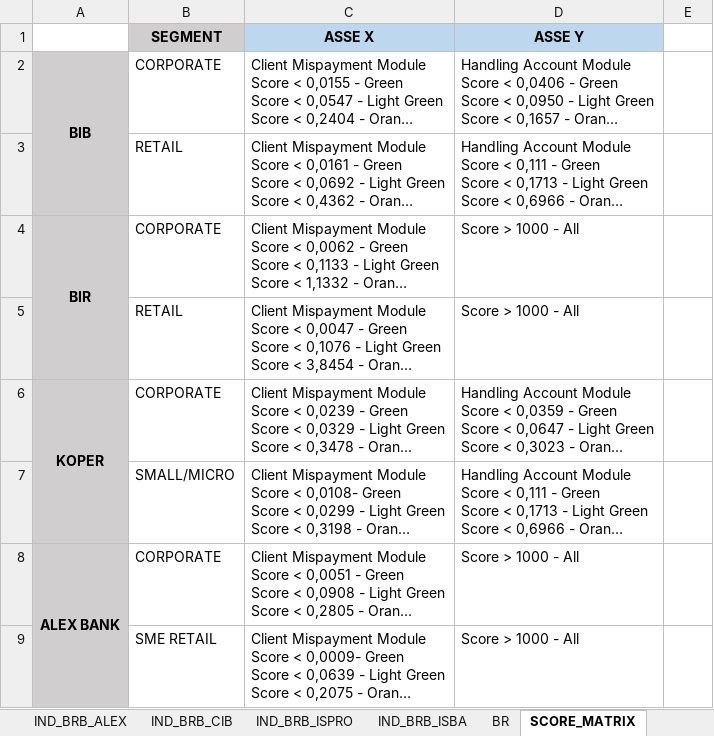
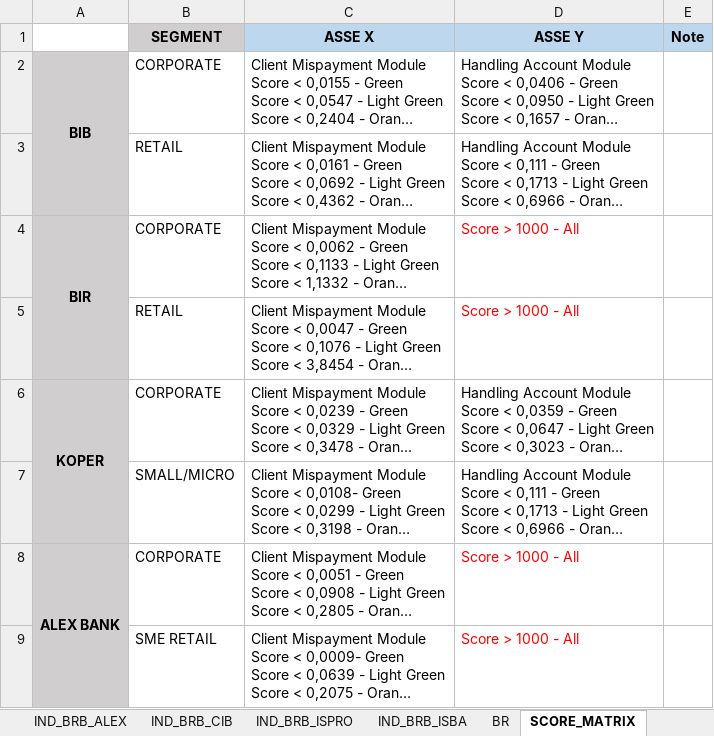
Before and after one commit to cybertop35/intelliJConf, an Excel workbook: earlywarning-pom/Document/SpecificheIndicatori/20160705 Indicatori EWS - Banche Estere_v18.xlsx, sheet SCORE_MATRIX, drawn as a sheet; only a part is shown; long unchanged cells end in …; values as stored, in another font and other column widths than the file's, no borders; the diff covers the shown part only; the diff names each change by its address in the sheet, - before the commit and + after, or states it on an @@ line.

```diff
--- a/earlywarning-pom/Document/SpecificheIndicatori/20160705 Indicatori EWS - Banche Estere_v18.xlsx (sheet SCORE_MATRIX)
+++ b/earlywarning-pom/Document/SpecificheIndicatori/20160705 Indicatori EWS - Banche Estere_v18.xlsx (sheet SCORE_MATRIX)
-E1: (empty)
+E1: Note
-E1 fill: none
+E1 fill: #BDD7EE
-D4:D5 text colour: black
+D4:D5 text colour: #FF0000
-D8:D9 text colour: black
+D8:D9 text colour: #FF0000
```
Also changed, not shown: 3 edited cells and cell formats elsewhere in this sheet, sheet Indicator, sheet BR, sheet Eccezioni, sheet Eccezioni2, earlywarning-pom/Document/SpecificheIndicatori/Attivita.xlsx, 2 other files.
